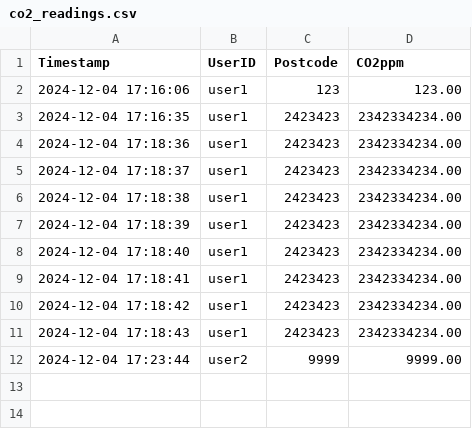
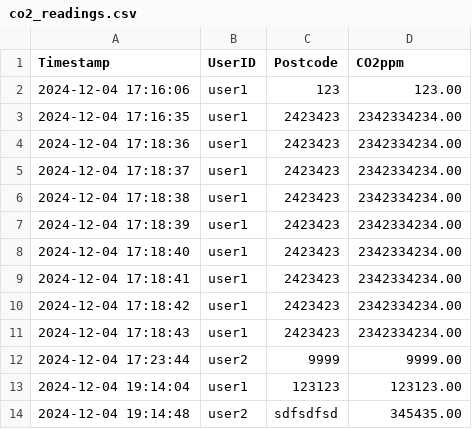
Before and after one commit to JDWilliums/CO2Logging, a CSV file: co2_readings.csv, drawn as a sheet; the diff names each change by its address in the sheet, - before the commit and + after, or states it on an @@ line.

```diff
--- a/co2_readings.csv
+++ b/co2_readings.csv
+row 13: 2024-12-04 19:14:04 | user1 | 123123 | 123123.00
+row 14: 2024-12-04 19:14:48 | user2 | sdfsdfsd | 345435.00
```
Also changed, not shown: 3 other files.
